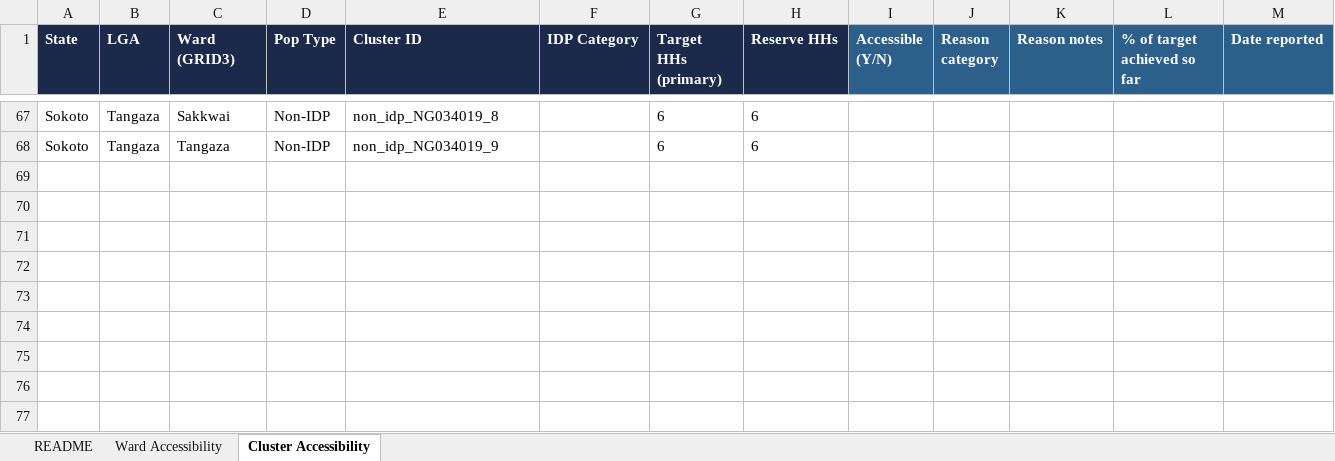
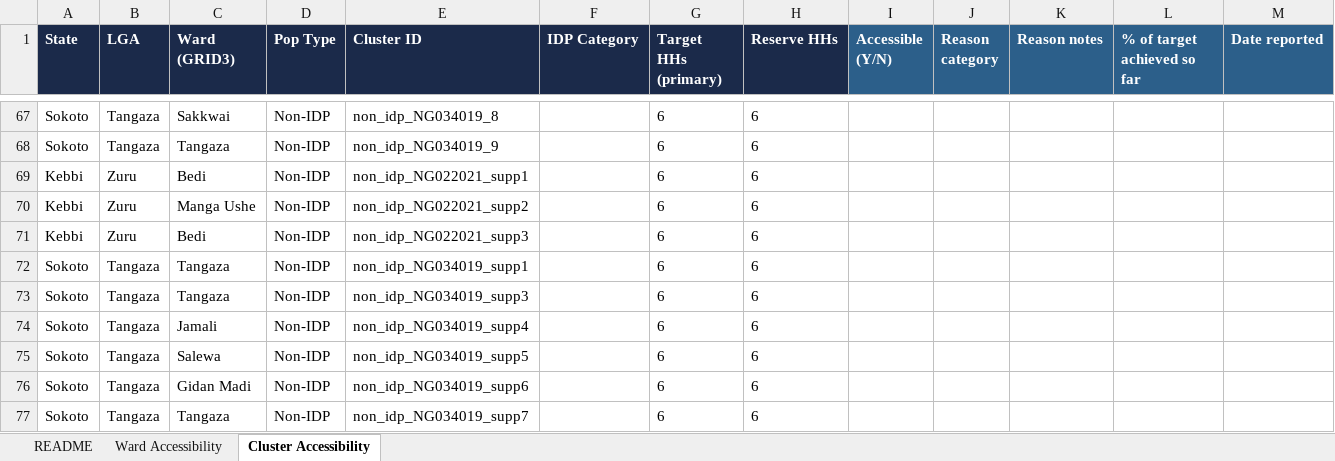
Before and after one commit to JackPhilpott/MSNA-N-WEC-2026, an Excel workbook: resampling/input/accessibility_reports_returned/LHI_accessibility_report.xlsx, sheet Cluster Accessibility, drawn as a sheet; only a part is shown, gaps mark what is left out; values as stored, in another font and other column widths than the file's, no borders; table styles not drawn; rows hold the shown columns only; the diff names each change by its address in the sheet, - before the commit and + after, or states it on an @@ line.

```diff
--- a/resampling/input/accessibility_reports_returned/LHI_accessibility_report.xlsx (sheet Cluster Accessibility)
+++ b/resampling/input/accessibility_reports_returned/LHI_accessibility_report.xlsx (sheet Cluster Accessibility)
+row 69: Kebbi | Zuru | Bedi | Non-IDP | non_idp_NG022021_supp1 |  | 6 | 6
+row 70: Kebbi | Zuru | Manga Ushe | Non-IDP | non_idp_NG022021_supp2 |  | 6 | 6
+row 71: Kebbi | Zuru | Bedi | Non-IDP | non_idp_NG022021_supp3 |  | 6 | 6
+row 72: Sokoto | Tangaza | Tangaza | Non-IDP | non_idp_NG034019_supp1 |  | 6 | 6
+row 73: Sokoto | Tangaza | Tangaza | Non-IDP | non_idp_NG034019_supp3 |  | 6 | 6
+row 74: Sokoto | Tangaza | Jamali | Non-IDP | non_idp_NG034019_supp4 |  | 6 | 6
+row 75: Sokoto | Tangaza | Salewa | Non-IDP | non_idp_NG034019_supp5 |  | 6 | 6
+row 76: Sokoto | Tangaza | Gidan Madi | Non-IDP | non_idp_NG034019_supp6 |  | 6 | 6
+row 77: Sokoto | Tangaza | Tangaza | Non-IDP | non_idp_NG034019_supp7 |  | 6 | 6
```
Also changed, not shown: resampling/input/accessibility_reports_generated/NRC_accessibility_report.xlsx, resampling/input/accessibility_reports_returned/FACT_accessibility_report.xlsx, 17 other files.
